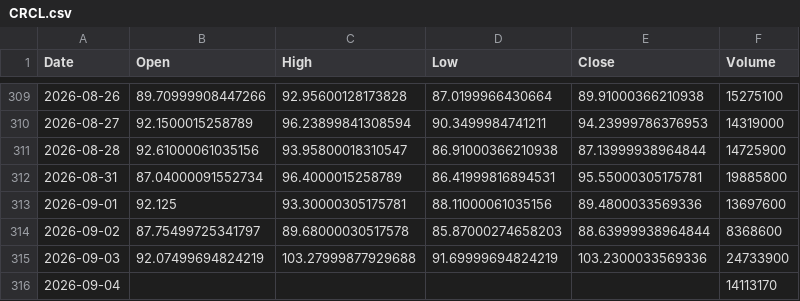
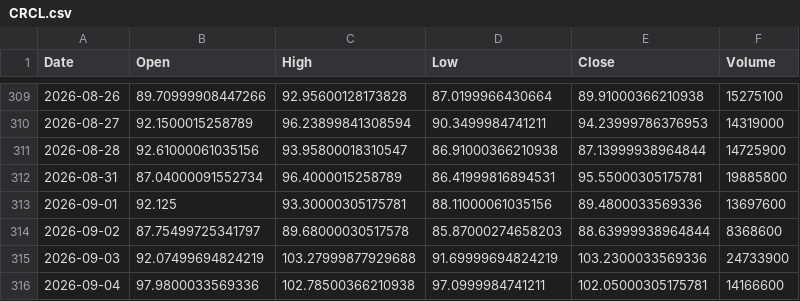
Before and after one commit to ShikanNagata/signal, a CSV file: data/CRCL.csv, drawn as a sheet; only a part is shown, gaps mark what is left out.

```diff
--- a/data/CRCL.csv
+++ b/data/CRCL.csv
@@ -315,2 +315,2 @@ Date,Open,High,Low,Close,Volume
 2026-09-03,92.07499694824219,103.27999877929688,91.69999694824219,103.2300033569336,24733900
-2026-09-04,,,,,14113170
+2026-09-04,97.9800033569336,102.78500366210938,97.0999984741211,102.05000305175781,14166600
```
Also changed, not shown: data/IONQ.csv, data/MRVL.csv, 9 other files.
